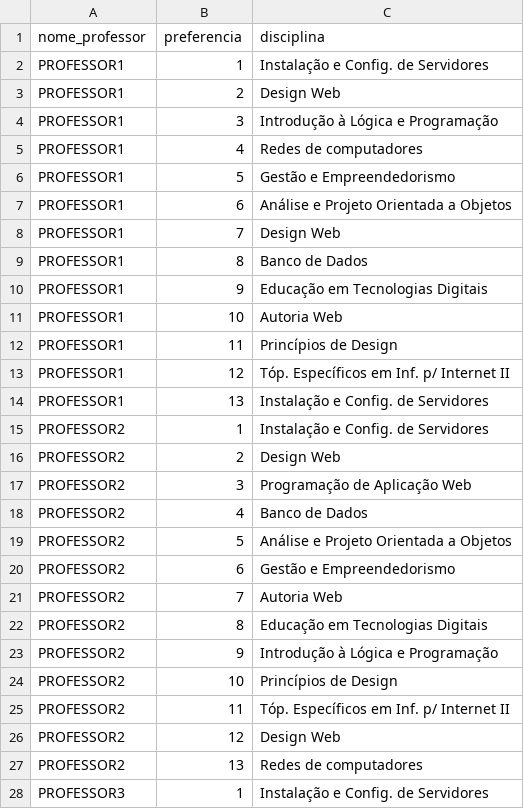
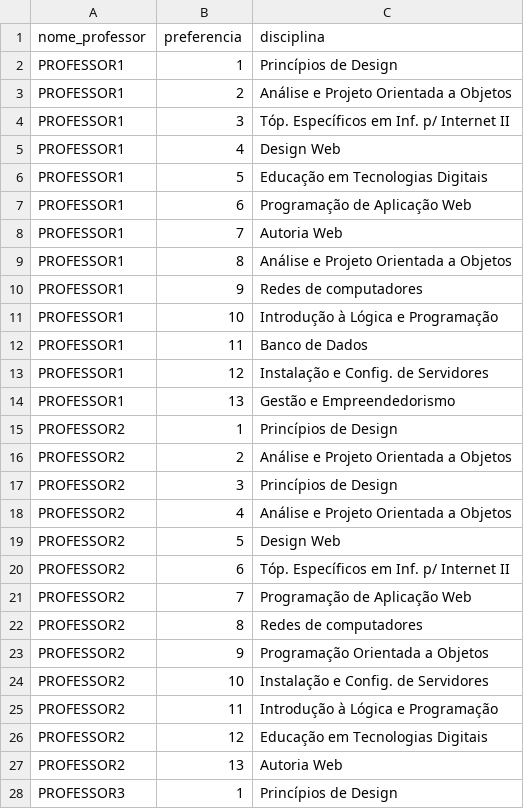
Before and after one commit to fcobraulio/class-distribution, a CSV file: data/preferencias.csv, drawn as a sheet; only a part is shown; the diff covers the shown part only.

```diff
--- a/data/preferencias.csv
+++ b/data/preferencias.csv
@@ -1,28 +1,28 @@
 nome_professor,preferencia,disciplina
-PROFESSOR1,1,Instalação e Config. de Servidores
-PROFESSOR1,2,Design Web
-PROFESSOR1,3,Introdução à Lógica e Programação
-PROFESSOR1,4,Redes de computadores
-PROFESSOR1,5,Gestão e Empreendedorismo
-PROFESSOR1,6,Análise e Projeto Orientada a Objetos
-PROFESSOR1,7,Design Web
-PROFESSOR1,8,Banco de Dados
-PROFESSOR1,9,Educação em Tecnologias Digitais
-PROFESSOR1,10,Autoria Web
-PROFESSOR1,11,Princípios de Design
-PROFESSOR1,12,Tóp. Específicos em Inf. p/ Internet II
-PROFESSOR1,13,Instalação e Config. de Servidores
-PROFESSOR2,1,Instalação e Config. de Servidores
-PROFESSOR2,2,Design Web
-PROFESSOR2,3,Programação de Aplicação Web
-PROFESSOR2,4,Banco de Dados
-PROFESSOR2,5,Análise e Projeto Orientada a Objetos
-PROFESSOR2,6,Gestão e Empreendedorismo
-PROFESSOR2,7,Autoria Web
-PROFESSOR2,8,Educação em Tecnologias Digitais
-PROFESSOR2,9,Introdução à Lógica e Programação
-PROFESSOR2,10,Princípios de Design
-PROFESSOR2,11,Tóp. Específicos em Inf. p/ Internet II
-PROFESSOR2,12,Design Web
-PROFESSOR2,13,Redes de computadores
-PROFESSOR3,1,Instalação e Config. de Servidores
+PROFESSOR1,1,Princípios de Design
+PROFESSOR1,2,Análise e Projeto Orientada a Objetos
+PROFESSOR1,3,Tóp. Específicos em Inf. p/ Internet II
+PROFESSOR1,4,Design Web
+PROFESSOR1,5,Educação em Tecnologias Digitais
+PROFESSOR1,6,Programação de Aplicação Web
+PROFESSOR1,7,Autoria Web
+PROFESSOR1,8,Análise e Projeto Orientada a Objetos
+PROFESSOR1,9,Redes de computadores
+PROFESSOR1,10,Introdução à Lógica e Programação
+PROFESSOR1,11,Banco de Dados
+PROFESSOR1,12,Instalação e Config. de Servidores
+PROFESSOR1,13,Gestão e Empreendedorismo
+PROFESSOR2,1,Princípios de Design
+PROFESSOR2,2,Análise e Projeto Orientada a Objetos
+PROFESSOR2,3,Princípios de Design
+PROFESSOR2,4,Análise e Projeto Orientada a Objetos
+PROFESSOR2,5,Design Web
+PROFESSOR2,6,Tóp. Específicos em Inf. p/ Internet II
+PROFESSOR2,7,Programação de Aplicação Web
+PROFESSOR2,8,Redes de computadores
+PROFESSOR2,9,Programação Orientada a Objetos
+PROFESSOR2,10,Instalação e Config. de Servidores
+PROFESSOR2,11,Introdução à Lógica e Programação
+PROFESSOR2,12,Educação em Tecnologias Digitais
+PROFESSOR2,13,Autoria Web
+PROFESSOR3,1,Princípios de Design
```
Also changed, not shown: 18 edited cells elsewhere in this file, data/results.csv, 2 other files.
